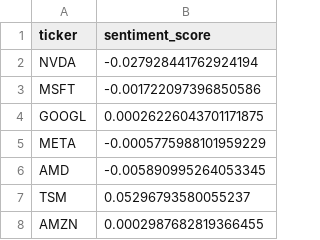
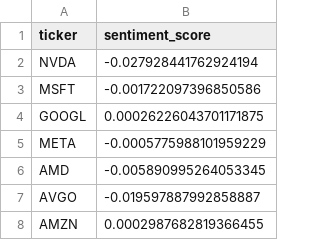
Before and after one commit to kishore27052008/Infinix, a CSV file: data/processed/sentiment_features.csv, drawn as a sheet; removed rows and columns are numbered as before the commit, all else as after; the diff names each change by its address in the sheet, - before the commit and + after, or states it on an @@ line.

```diff
--- a/data/processed/sentiment_features.csv
+++ b/data/processed/sentiment_features.csv
-row 7: TSM | 0.05296793580055237
+row 7: AVGO | -0.019597887992858887
```
Also changed, not shown: data/processed/correlation_matrix.csv, data/processed/financial_features.csv, 6 other files.
